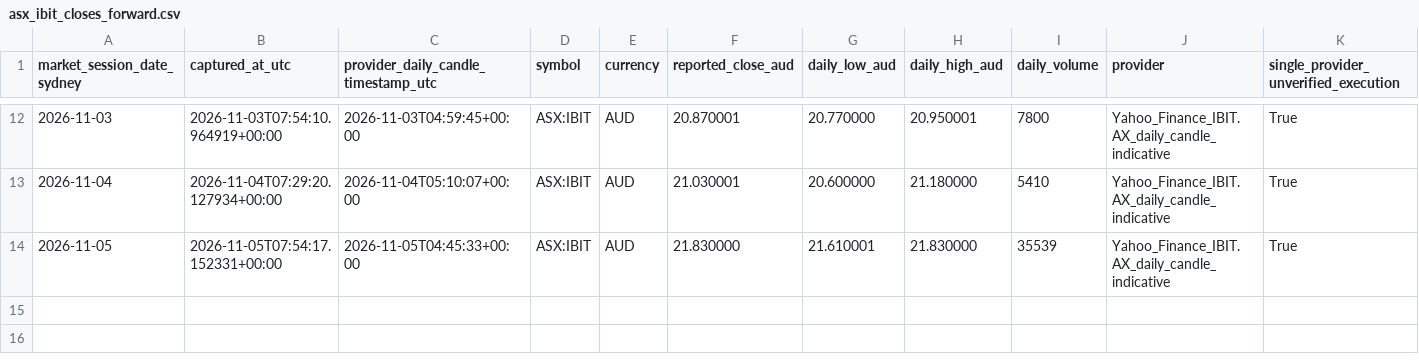
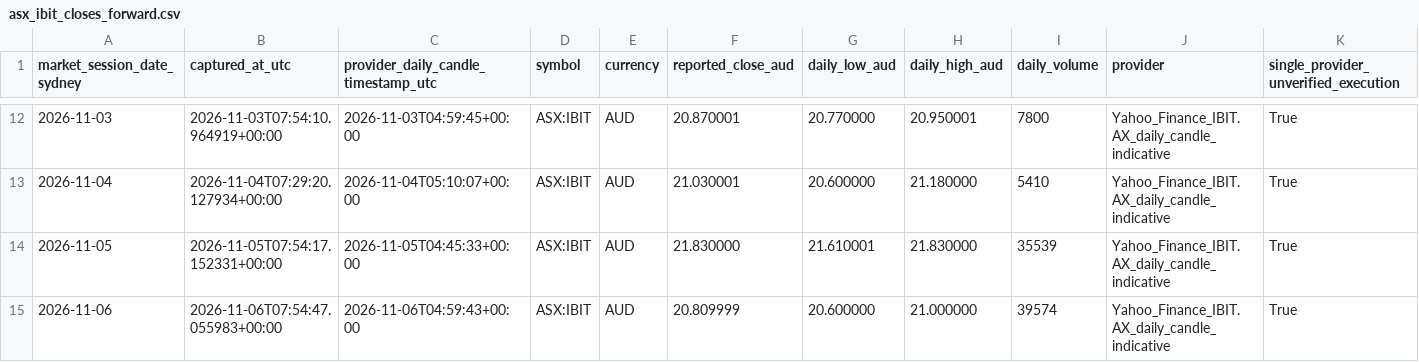
Before and after one commit to aussiekarl-gif/BTC_Composite, a CSV file: data/research_forward_validation/asx_ibit_closes_forward.csv, drawn as a sheet; only a part is shown, gaps mark what is left out; rows hold the shown columns only; the diff names each change by its address in the sheet, - before the commit and + after, or states it on an @@ line.

```diff
--- a/data/research_forward_validation/asx_ibit_closes_forward.csv
+++ b/data/research_forward_validation/asx_ibit_closes_forward.csv
+row 15: 2026-11-06 | 2026-11-06T07:54:47.055983+00:00 | 2026-11-06T04:59:43+00:00 | ASX:IBIT | AUD | 20.809999 | 20.600000 | 21.000000 | 39574 | Yahoo_Finance_IBIT.AX_daily_candle_indicative | True
```
